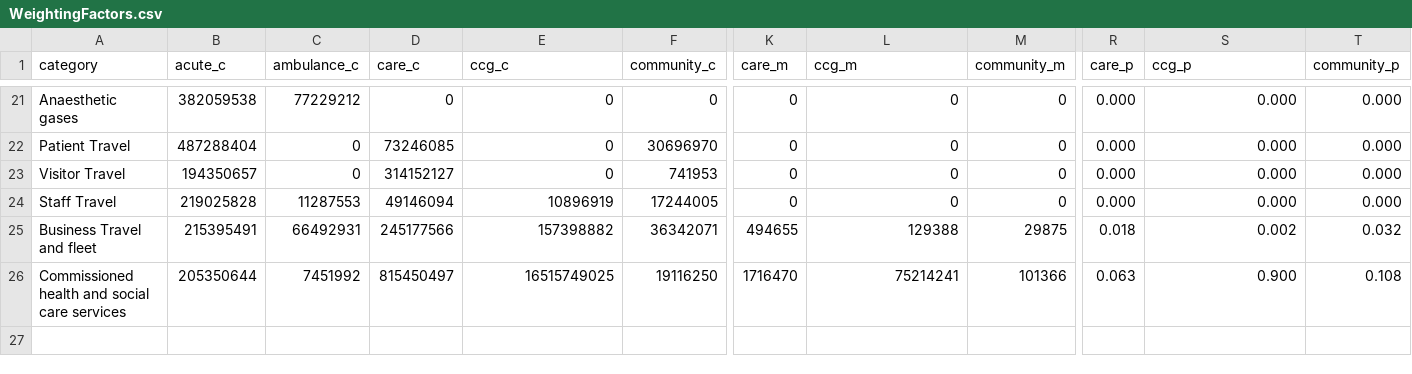
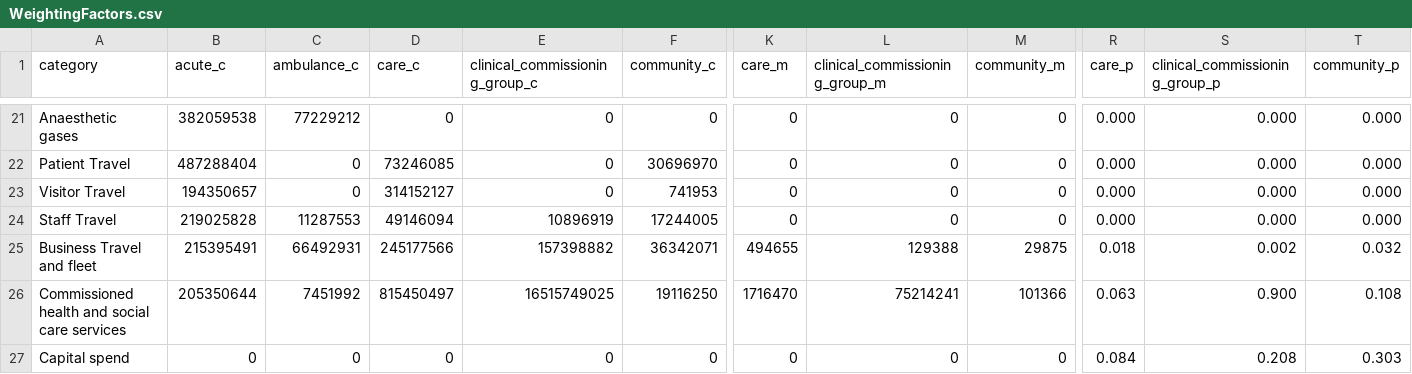
Before and after one commit to tstephen/srp, a CSV file: sreport/src/main/resources/data/WeightingFactors.csv, drawn as a sheet; only a part is shown, gaps mark what is left out; rows hold the shown columns only; the diff names each change by its address in the sheet, - before the commit and + after, or states it on an @@ line.

```diff
--- a/sreport/src/main/resources/data/WeightingFactors.csv
+++ b/sreport/src/main/resources/data/WeightingFactors.csv
-E1: ccg_c
+E1: clinical_commissioning_group_c
-L1: ccg_m
+L1: clinical_commissioning_group_m
-S1: ccg_p
+S1: clinical_commissioning_group_p
+row 27: Capital spend | 0 | 0 | 0 | 0 | 0 | 0 | 0 | 0 | 0.084 | 0.208 | 0.303
```
Also changed, not shown: 28 other files.
